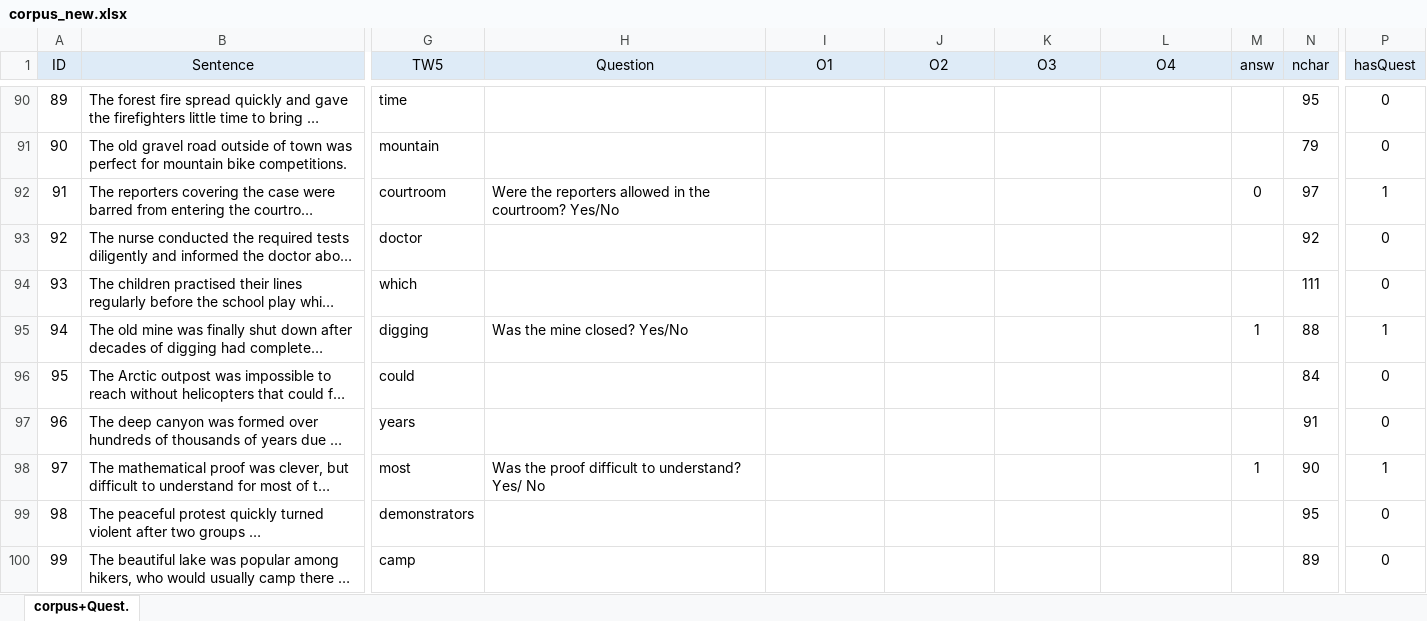
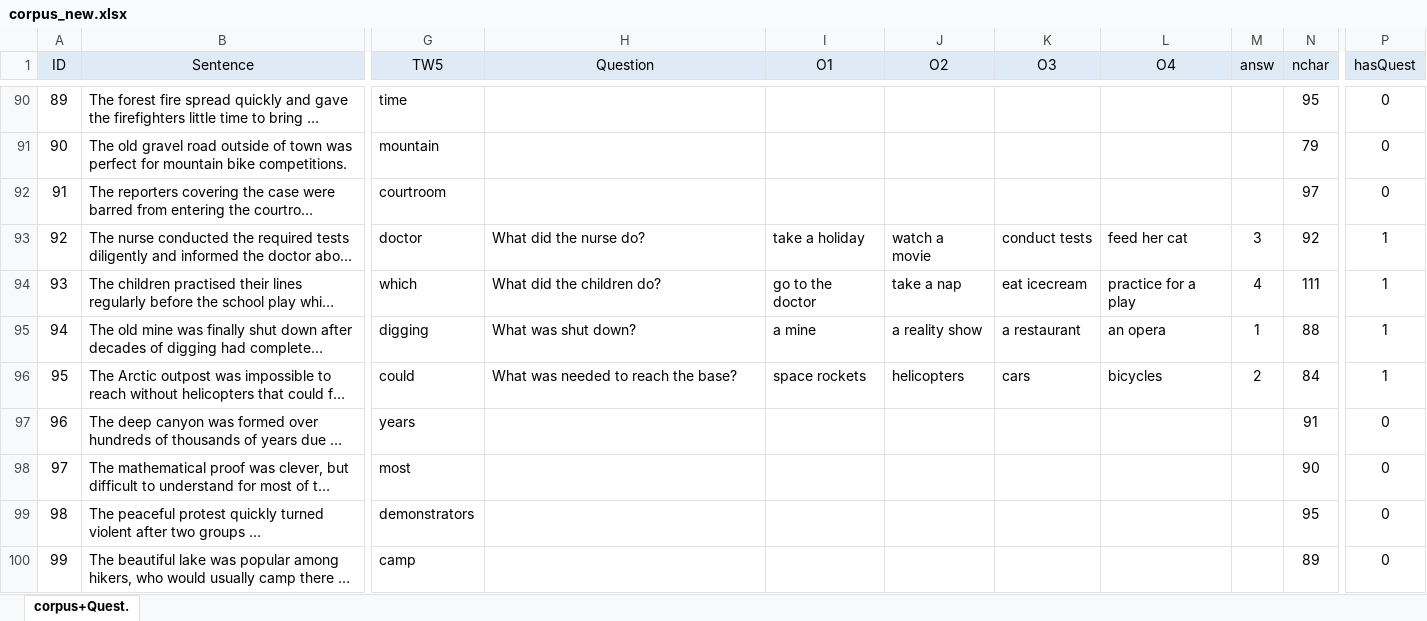
Before and after one commit to martin-vasilev/Zstring, an Excel workbook: Corpus/corpus_new.xlsx, sheet corpus+Quest., drawn as a sheet; only a part is shown, gaps mark what is left out; long unchanged cells end in …; values as stored, in another font and other column widths than the file's, no borders; conditional formats not drawn; the diff covers the shown part only; the diff names each change by its address in the sheet, - before the commit and + after, or states it on an @@ line.

Commit message:
added all questions

```diff
--- a/Corpus/corpus_new.xlsx (sheet corpus+Quest.)
+++ b/Corpus/corpus_new.xlsx (sheet corpus+Quest.)
-H92 (Question): Were the reporters allowed in the courtroom? Yes/No
+H92 (Question): (empty)
-M92 (answ): 0
+M92 (answ): (empty)
-P92 (hasQuest): 1
+P92 (hasQuest): 0
-H93 (Question): (empty)
+H93 (Question): What did the nurse do?
-I93 (О1): (empty)
+I93 (О1): take a holiday
-J93 (О2): (empty)
+J93 (О2): watch a movie
-K93 (О3): (empty)
+K93 (О3): conduct tests
-L93 (О4): (empty)
+L93 (О4): feed her cat
-M93 (answ): (empty)
+M93 (answ): 3
-P93:P94 (hasQuest): 0
+P93:P94 (hasQuest): 1
-H94 (Question): (empty)
+H94 (Question): What did the children do?
-I94 (О1): (empty)
+I94 (О1): go to the doctor
-J94 (О2): (empty)
+J94 (О2): take a nap
-K94 (О3): (empty)
+K94 (О3): eat icecream
-L94 (О4): (empty)
+L94 (О4): practice for a play
-M94 (answ): (empty)
+M94 (answ): 4
-H95 (Question): Was the mine closed? Yes/No
+H95 (Question): What was shut down?
-I95 (О1): (empty)
+I95 (О1): a mine
-J95 (О2): (empty)
+J95 (О2): a reality show
-K95 (О3): (empty)
+K95 (О3): a restaurant
-L95 (О4): (empty)
+L95 (О4): an opera
-H96 (Question): (empty)
+H96 (Question): What was needed to reach the base?
-I96 (О1): (empty)
+I96 (О1): space rockets
-J96 (О2): (empty)
+J96 (О2): helicopters
-K96 (О3): (empty)
+K96 (О3): cars
-L96 (О4): (empty)
+L96 (О4): bicycles
-M96 (answ): (empty)
+M96 (answ): 2
-P96 (hasQuest): 0
+P96 (hasQuest): 1
-H98 (Question): Was the proof difficult to understand? Yes/ No
+H98 (Question): (empty)
-M98 (answ): 1
+M98 (answ): (empty)
-P98 (hasQuest): 1
+P98 (hasQuest): 0
```
Also changed, not shown: 186 edited cells elsewhere in this sheet, 1 other file.
